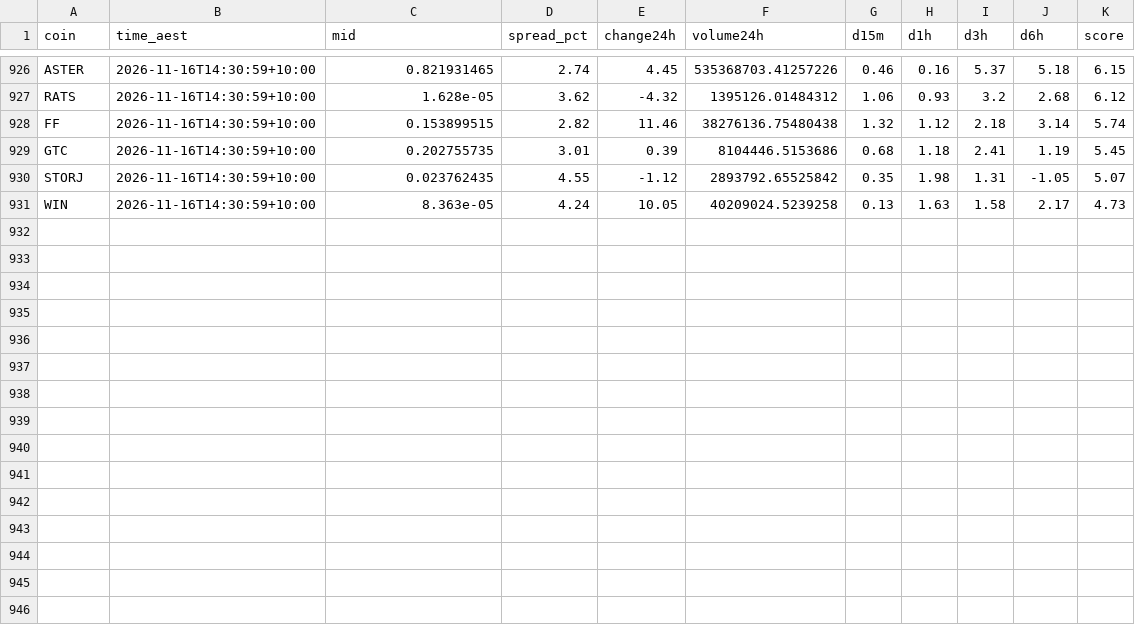
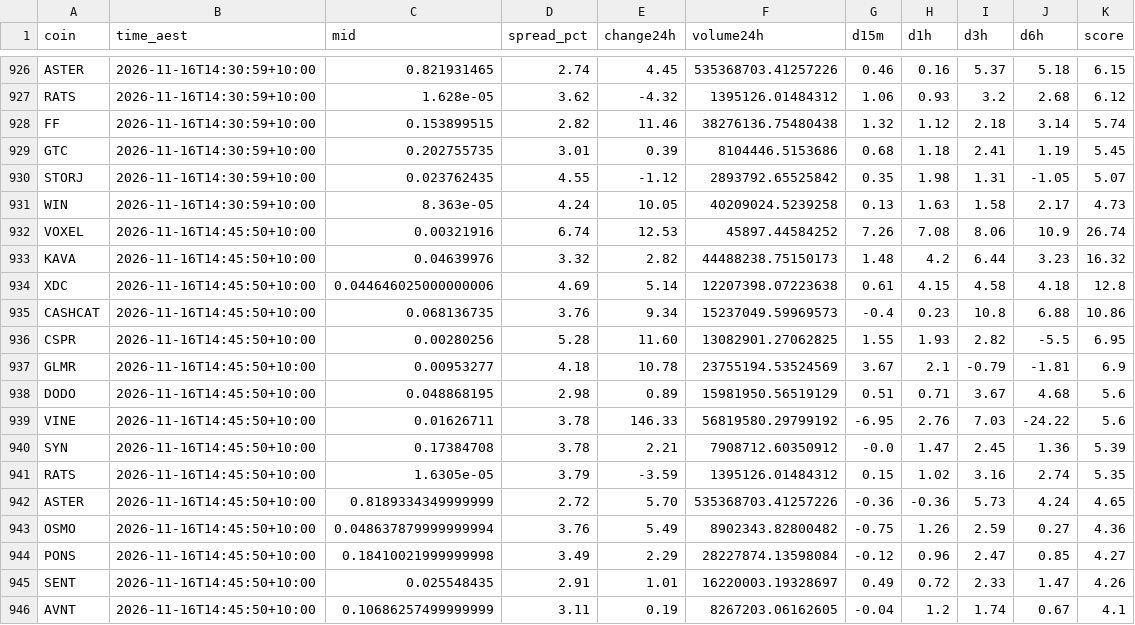
Before and after one commit to NickAu2020/coinspot-data, a CSV file: data/signals/2026-11-16.csv, drawn as a sheet; only a part is shown, gaps mark what is left out.

```diff
--- a/data/signals/2026-11-16.csv
+++ b/data/signals/2026-11-16.csv
@@ -931 +931,16 @@ STORJ,2026-11-16T14:30:59+10:00,0.023762435,4.55,-1.12,2893792.65525842,0.35,1.9
 WIN,2026-11-16T14:30:59+10:00,8.363e-05,4.24,10.05,40209024.5239258,0.13,1.63,1.58,2.17,4.73
+VOXEL,2026-11-16T14:45:50+10:00,0.00321916,6.74,12.53,45897.44584252,7.26,7.08,8.06,10.9,26.74
+KAVA,2026-11-16T14:45:50+10:00,0.04639976,3.32,2.82,44488238.75150173,1.48,4.2,6.44,3.23,16.32
+XDC,2026-11-16T14:45:50+10:00,0.044646025000000006,4.69,5.14,12207398.07223638,0.61,4.15,4.58,4.18,12.8
+CASHCAT,2026-11-16T14:45:50+10:00,0.068136735,3.76,9.34,15237049.59969573,-0.4,0.23,10.8,6.88,10.86
+CSPR,2026-11-16T14:45:50+10:00,0.00280256,5.28,11.60,13082901.27062825,1.55,1.93,2.82,-5.5,6.95
+GLMR,2026-11-16T14:45:50+10:00,0.00953277,4.18,10.78,23755194.53524569,3.67,2.1,-0.79,-1.81,6.9
+DODO,2026-11-16T14:45:50+10:00,0.048868195,2.98,0.89,15981950.56519129,0.51,0.71,3.67,4.68,5.6
+VINE,2026-11-16T14:45:50+10:00,0.01626711,3.78,146.33,56819580.29799192,-6.95,2.76,7.03,-24.22,5.6
+SYN,2026-11-16T14:45:50+10:00,0.17384708,3.78,2.21,7908712.60350912,-0.0,1.47,2.45,1.36,5.39
+RATS,2026-11-16T14:45:50+10:00,1.6305e-05,3.79,-3.59,1395126.01484312,0.15,1.02,3.16,2.74,5.35
+ASTER,2026-11-16T14:45:50+10:00,0.8189334349999999,2.72,5.70,535368703.41257226,-0.36,-0.36,5.73,4.24,4.65
+OSMO,2026-11-16T14:45:50+10:00,0.048637879999999994,3.76,5.49,8902343.82800482,-0.75,1.26,2.59,0.27,4.36
+PONS,2026-11-16T14:45:50+10:00,0.18410021999999998,3.49,2.29,28227874.13598084,-0.12,0.96,2.47,0.85,4.27
+SENT,2026-11-16T14:45:50+10:00,0.025548435,2.91,1.01,16220003.19328697,0.49,0.72,2.33,1.47,4.26
+AVNT,2026-11-16T14:45:50+10:00,0.10686257499999999,3.11,0.19,8267203.06162605,-0.04,1.2,1.74,0.67,4.1
```
Also changed, not shown: data/latest_accel.csv, 1 other file.
